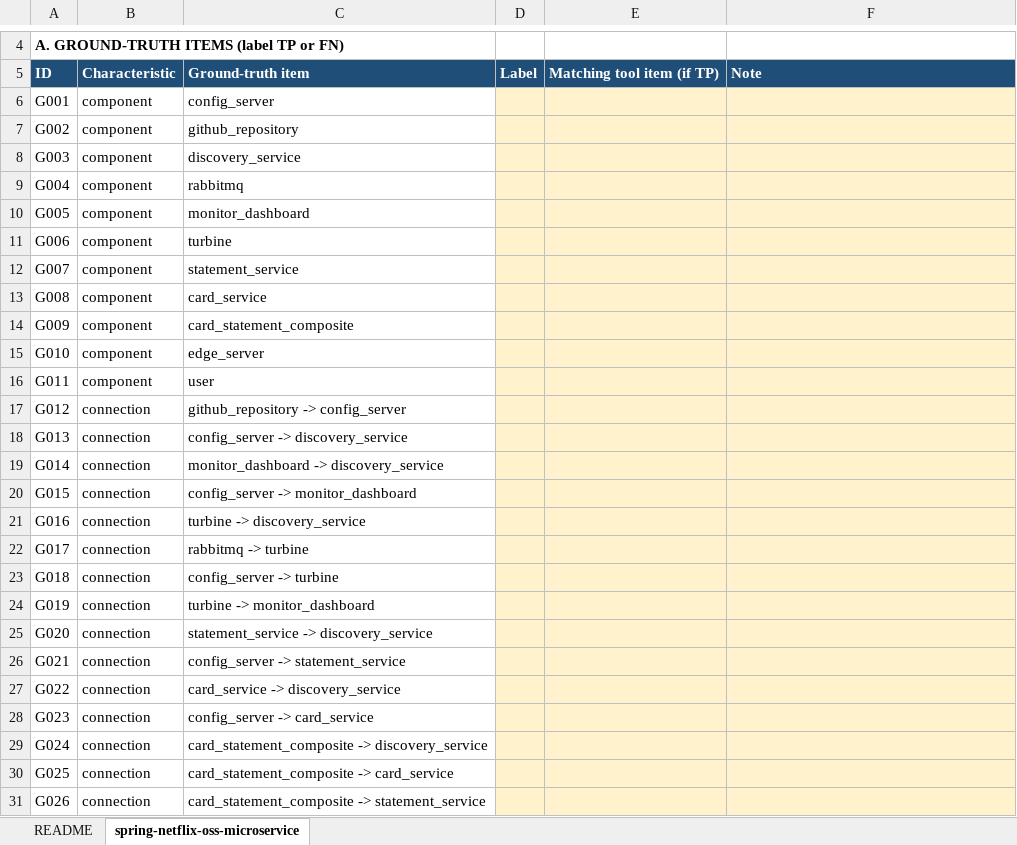
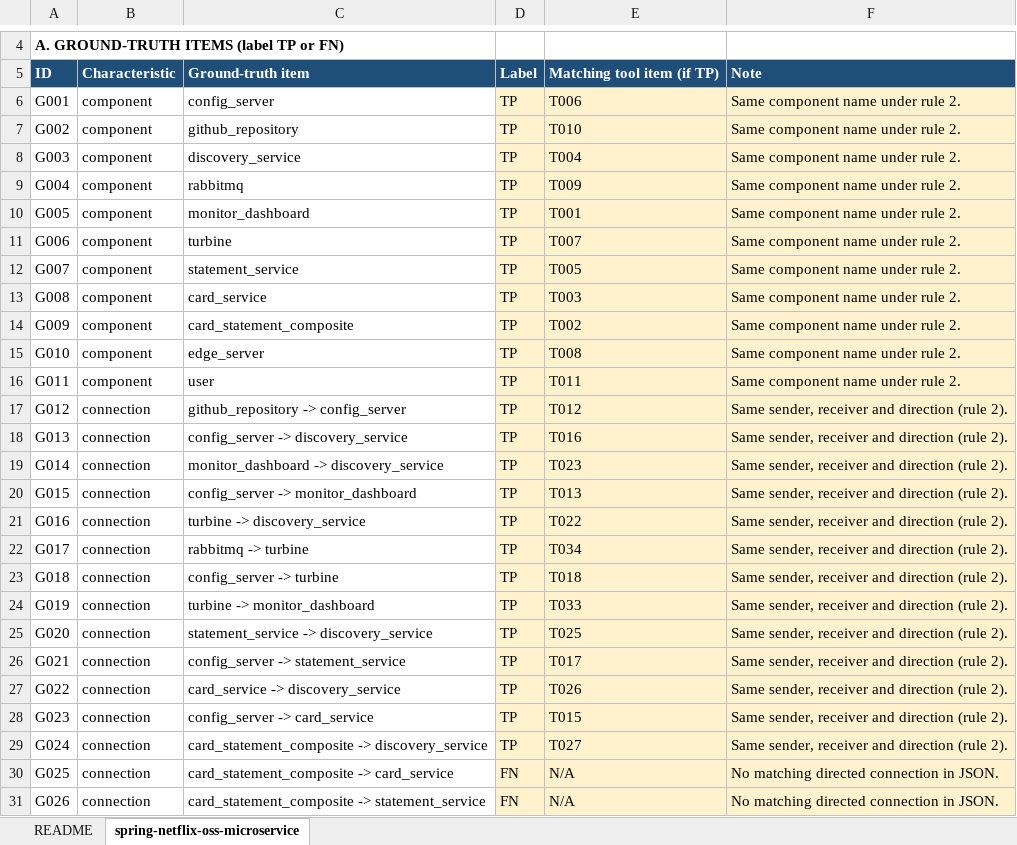
Before and after one commit to Mohamed-Amine-AIT-EL-HOUSSEIN/cs4928-g15-p21, an Excel workbook: eventA/rater1_counts.xlsx, sheet spring-netflix-oss-microservice, drawn as a sheet; only a part is shown, gaps mark what is left out; values as stored, in another font and other column widths than the file's, no borders; the diff covers the shown part only; the diff names each change by its address in the sheet, - before the commit and + after, or states it on an @@ line.

Commit message:
Event A: Rater 1 counts complete

```diff
--- a/eventA/rater1_counts.xlsx (sheet spring-netflix-oss-microservice)
+++ b/eventA/rater1_counts.xlsx (sheet spring-netflix-oss-microservice)
-D6:D29: (empty)
+D6:D29: TP
-E6: (empty)
+E6: T006
-F6:F16: (empty)
+F6:F16: Same component name under rule 2.
-E7: (empty)
+E7: T010
-E8: (empty)
+E8: T004
-E9: (empty)
+E9: T009
-E10: (empty)
+E10: T001
-E11: (empty)
+E11: T007
-E12: (empty)
+E12: T005
-E13: (empty)
+E13: T003
-E14: (empty)
+E14: T002
-E15: (empty)
+E15: T008
-E16: (empty)
+E16: T011
-E17: (empty)
+E17: T012
-F17:F29: (empty)
+F17:F29: Same sender, receiver and direction (rule 2).
-E18: (empty)
+E18: T016
-E19: (empty)
+E19: T023
-E20: (empty)
+E20: T013
-E21: (empty)
+E21: T022
-E22: (empty)
+E22: T034
-E23: (empty)
+E23: T018
-E24: (empty)
+E24: T033
-E25: (empty)
+E25: T025
-E26: (empty)
+E26: T017
-E27: (empty)
+E27: T026
-E28: (empty)
+E28: T015
-E29: (empty)
+E29: T027
-D30:D31: (empty)
+D30:D31: FN
-E30:E31: (empty)
+E30:E31: N/A
-F30:F31: (empty)
+F30:F31: No matching directed connection in JSON.
```
Also changed, not shown: 180 edited cells elsewhere in this sheet, sheet README.
